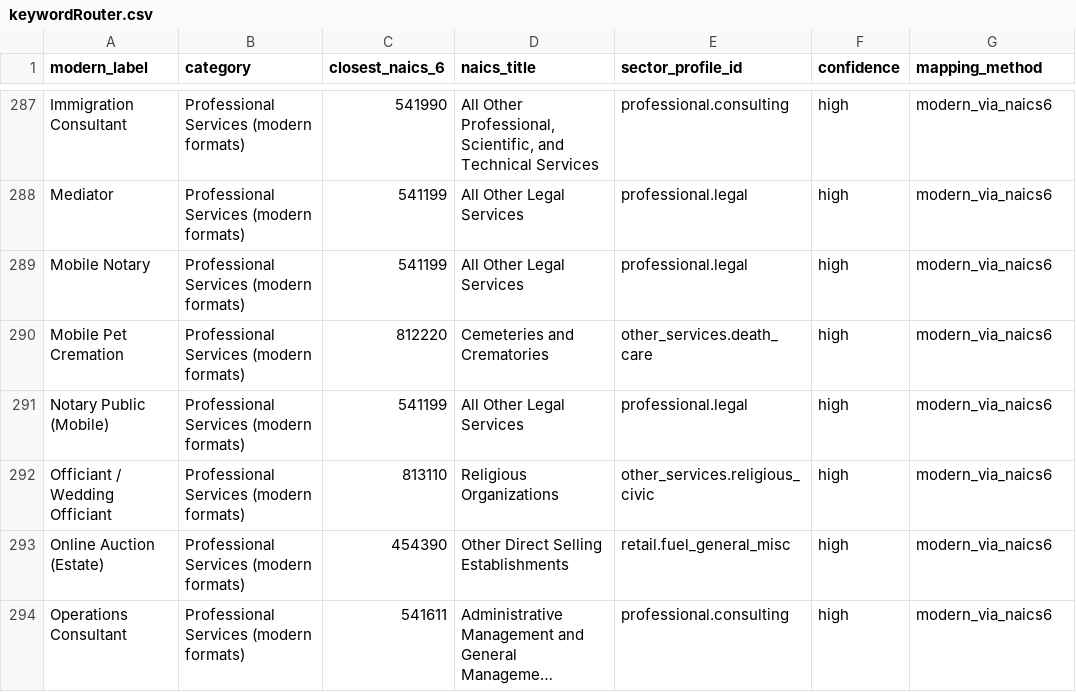
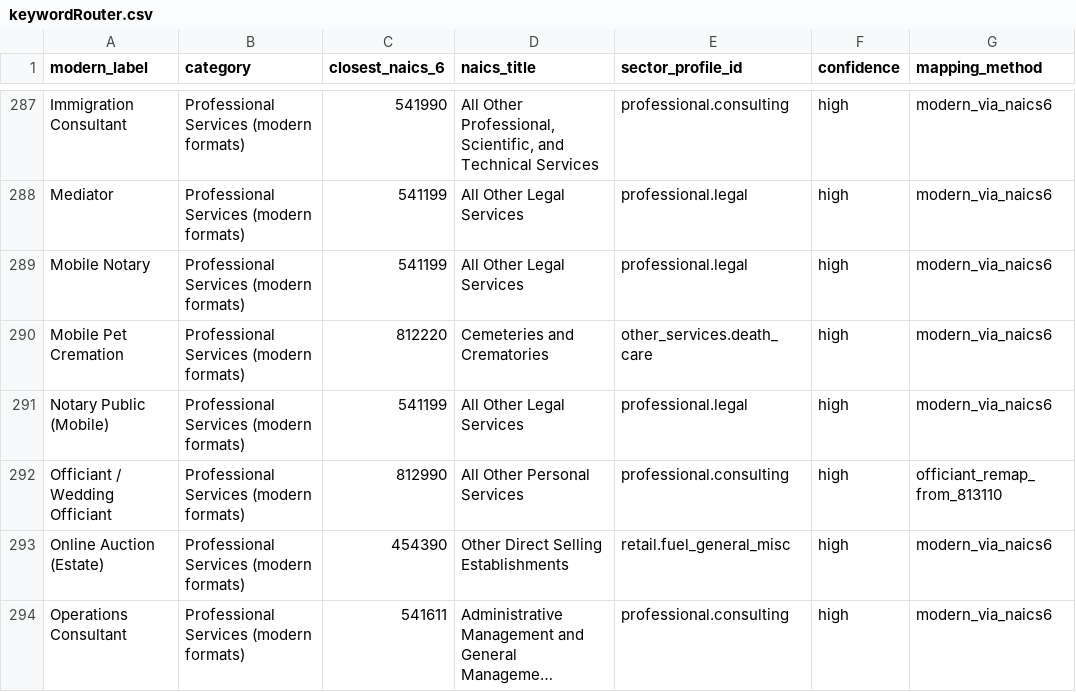
Before and after one commit to ravindrdev/bizradar, a CSV file: keywordRouter.csv, drawn as a sheet; only a part is shown, gaps mark what is left out; long unchanged cells end in ….

```diff
--- a/keywordRouter.csv
+++ b/keywordRouter.csv
@@ -291,3 +291,3 @@ Mobile Pet Cremation,Professional Services (modern formats),812220,Cemeteries an
 Notary Public (Mobile),Professional Services (modern formats),541199,All Other Legal Services,professional.legal,high,modern_via_naics6
-Officiant / Wedding Officiant,Professional Services (modern formats),813110,Religious Organizations,other_services.religious_civic,high,modern_via_naics6
+Officiant / Wedding Officiant,Professional Services (modern formats),812990,All Other Personal Services,professional.consulting,high,officiant_remap_from_813110
 Online Auction (Estate),Professional Services (modern formats),454390,Other Direct Selling Establishments,retail.fuel_general_misc,high,modern_via_naics6
```
Also changed, not shown: 3 other files.
